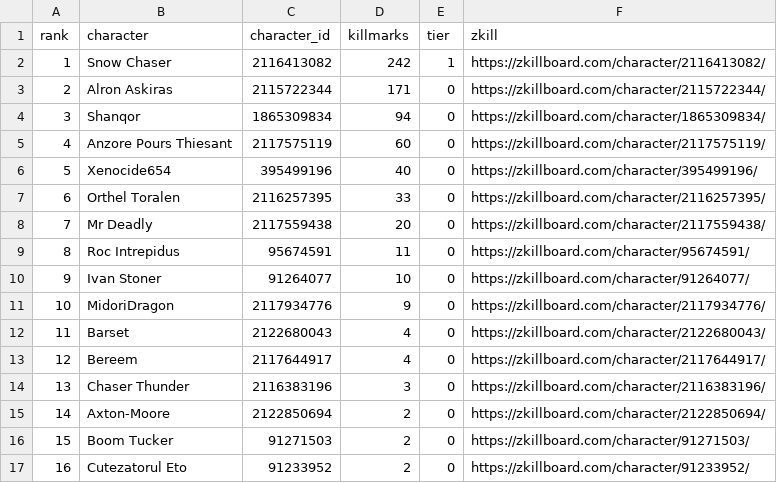
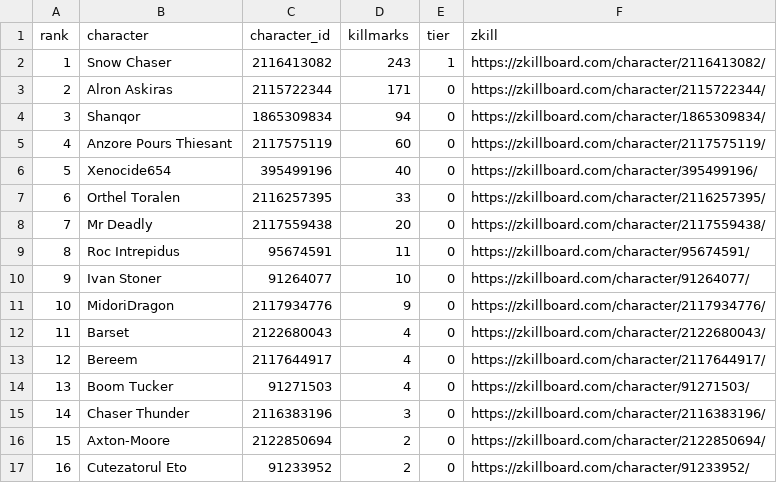
Before and after one commit to Schlaibi/optm-killmark-tracker, a CSV file: data/leaderboard.csv, drawn as a sheet; removed rows and columns are numbered as before the commit, all else as after; the diff names each change by its address in the sheet, - before the commit and + after, or states it on an @@ line.

```diff
--- a/data/leaderboard.csv
+++ b/data/leaderboard.csv
-D2 (killmarks): 242
+D2 (killmarks): 243
+row 14: 13 | Boom Tucker | 91271503 | 4 | 0 | https://zkillboard.com/character/91271503/
@@ column A (rank) renumbered between rows 15 and 16 @@
-row 16: 15 | Boom Tucker | 91271503 | 2 | 0 | https://zkillboard.com/character/91271503/
```
Also changed, not shown: 2 other files.
